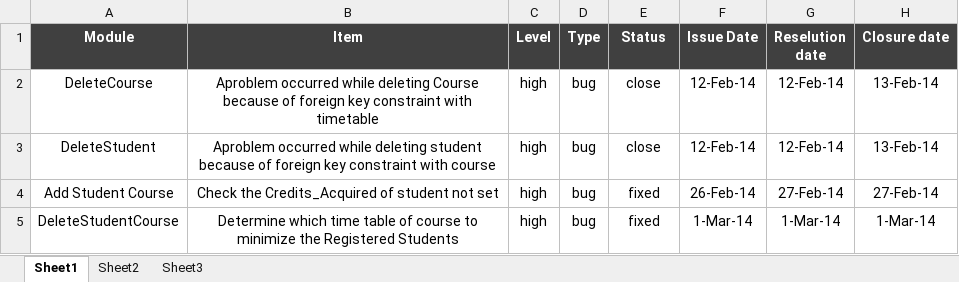
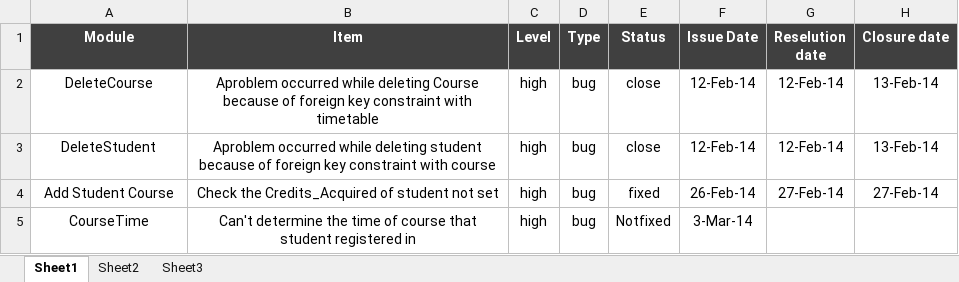
Before and after one commit to Delta-Code-Organization/IVR, an Excel workbook: Docs/Business Unit Test.xlsx, sheet Sheet1, drawn as a sheet; values as stored, in another font and other column widths than the file's, no borders; removed rows and columns are numbered as before the commit, all else as after; the diff names each change by its address in the sheet, - before the commit and + after, or states it on an @@ line.

```diff
--- a/Docs/Business Unit Test.xlsx (sheet Sheet1)
+++ b/Docs/Business Unit Test.xlsx (sheet Sheet1)
-row 5: DeleteStudentCourse | Determine which time table of course to minimize the Registered Students | high | bug | fixed | 1-Mar-14 | 1-Mar-14 | 1-Mar-14
+row 5: CourseTime | Can't determine the time of course that student registered in | high | bug | Notfixed | 3-Mar-14
```
Also changed, not shown: Docs/Integration Test.xlsx, 5 other files.
